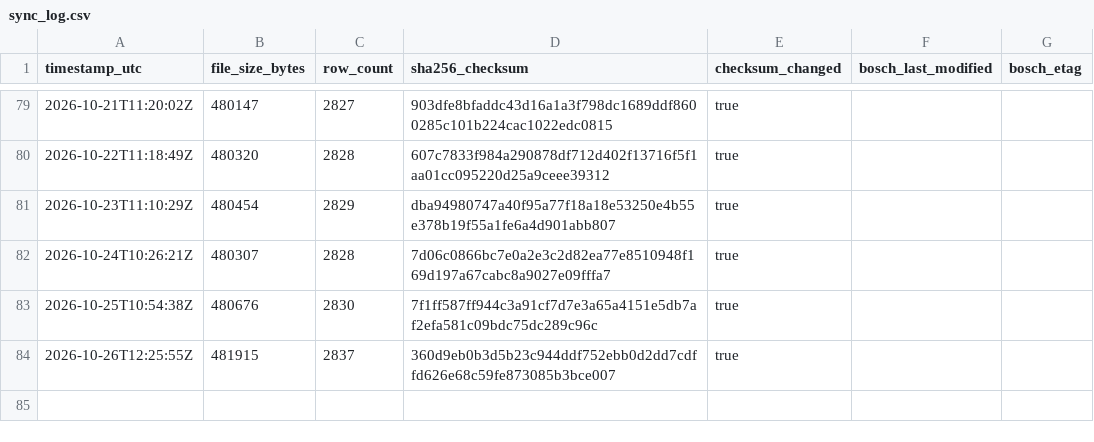
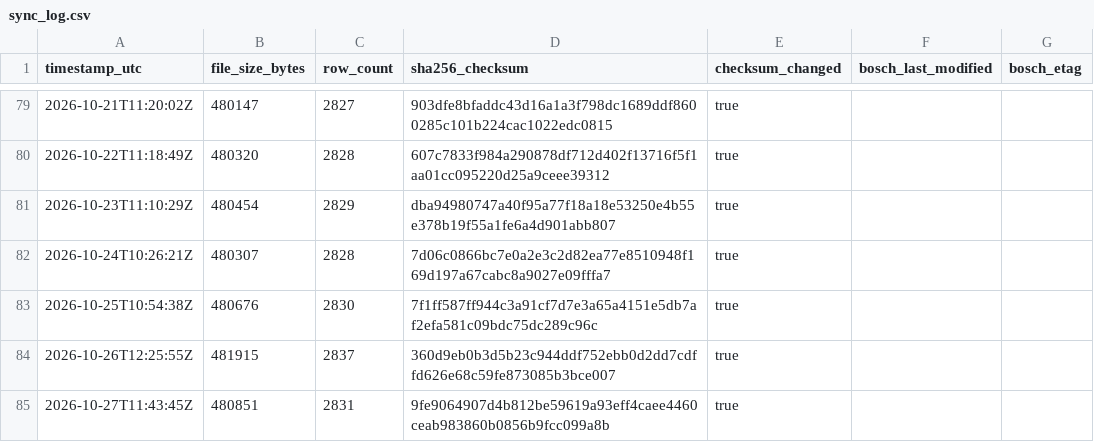
Before and after one commit to mahaveerchavda/bosch-stock-sync, a CSV file: sync_log.csv, drawn as a sheet; only a part is shown, gaps mark what is left out; the diff names each change by its address in the sheet, - before the commit and + after, or states it on an @@ line.

```diff
--- a/sync_log.csv
+++ b/sync_log.csv
+row 85: 2026-10-27T11:43:45Z | 480851 | 2831 | 9fe9064907d4b812be59619a93eff4caee4460ceab983860b0856b9fcc099a8b | true
```
Also changed, not shown: bosch_stock_export.csv, 1 other file.
